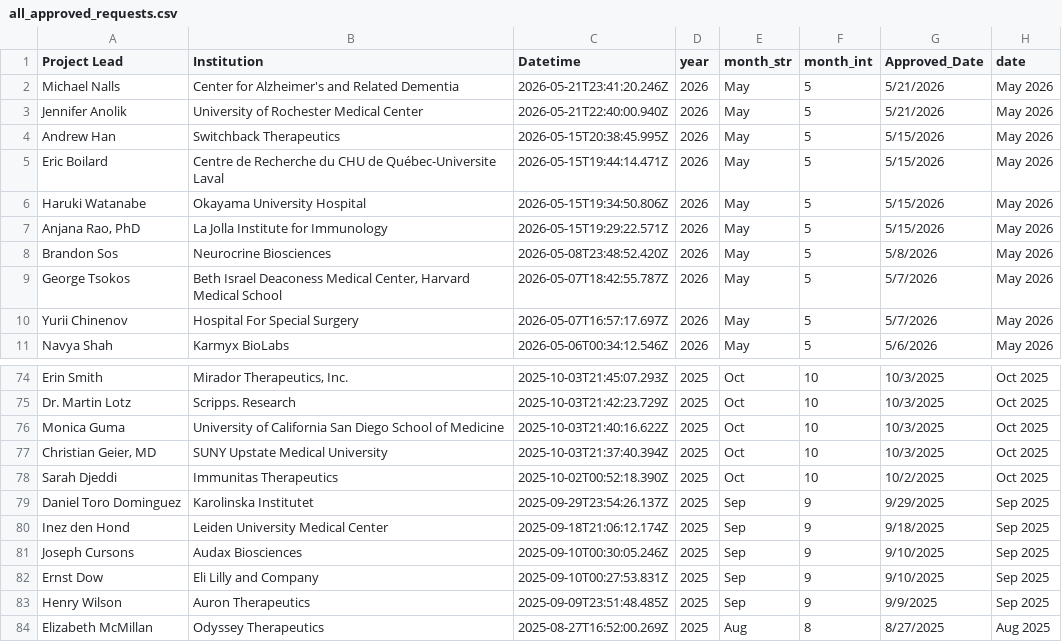
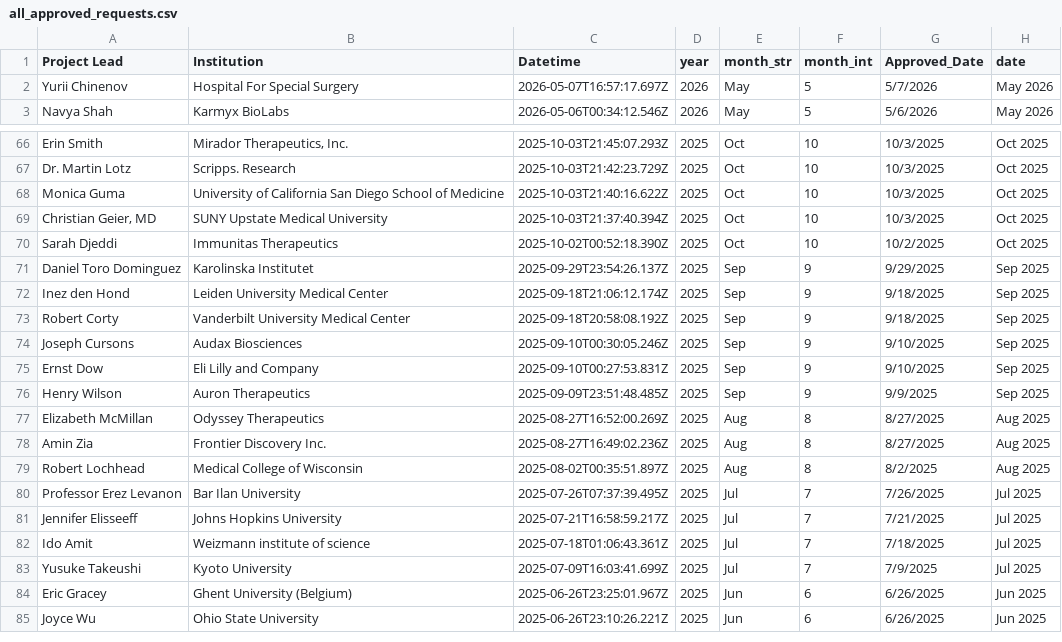
Before and after one commit to ARK-Portal/approved_access_requests, a CSV file: all_approved_requests.csv, drawn as a sheet; only a part is shown, gaps mark what is left out; the shorter side is filled out with more unchanged rows; removed rows and columns are numbered as before the commit, all else as after; the diff names each change by its address in the sheet, - before the commit and + after, or states it on an @@ line.

Commit message:
revert to e2911b2 Sept 2 result

```diff
--- a/all_approved_requests.csv
+++ b/all_approved_requests.csv
-row 2: Michael Nalls | Center for Alzheimer's and Related Dementia | 2026-05-21T23:41:20.246Z | 2026 | May | 5 | 5/21/2026 | May 2026
-row 3: Jennifer Anolik | University of Rochester Medical Center | 2026-05-21T22:40:00.940Z | 2026 | May | 5 | 5/21/2026 | May 2026
-row 4: Andrew Han | Switchback Therapeutics | 2026-05-15T20:38:45.995Z | 2026 | May | 5 | 5/15/2026 | May 2026
-row 5: Eric Boilard | Centre de Recherche du CHU de Québec-Universite Laval | 2026-05-15T19:44:14.471Z | 2026 | May | 5 | 5/15/2026 | May 2026
-row 6: Haruki Watanabe | Okayama University Hospital | 2026-05-15T19:34:50.806Z | 2026 | May | 5 | 5/15/2026 | May 2026
-row 7: Anjana Rao, PhD | La Jolla Institute for Immunology | 2026-05-15T19:29:22.571Z | 2026 | May | 5 | 5/15/2026 | May 2026
-row 8: Brandon Sos | Neurocrine Biosciences | 2026-05-08T23:48:52.420Z | 2026 | May | 5 | 5/8/2026 | May 2026
-row 9: George Tsokos | Beth Israel Deaconess Medical Center, Harvard Medical School | 2026-05-07T18:42:55.787Z | 2026 | May | 5 | 5/7/2026 | May 2026
+row 73: Robert Corty | Vanderbilt University Medical Center | 2025-09-18T20:58:08.192Z | 2025 | Sep | 9 | 9/18/2025 | Sep 2025
```
